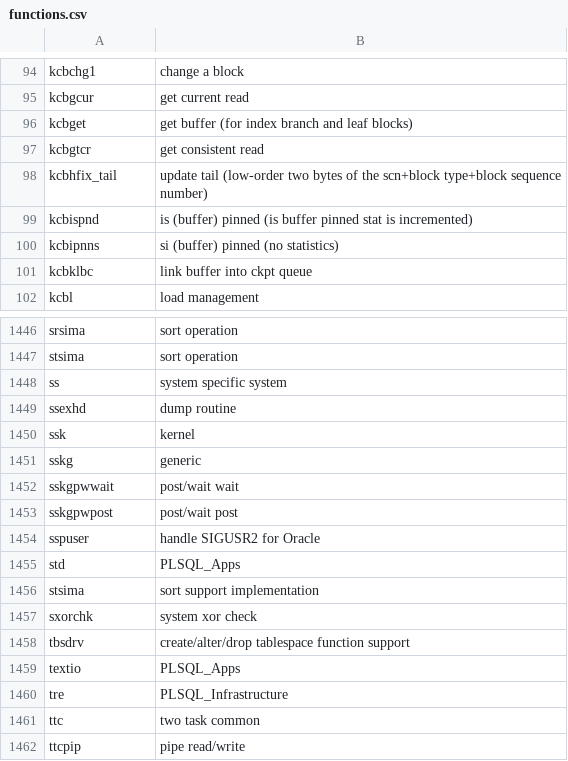
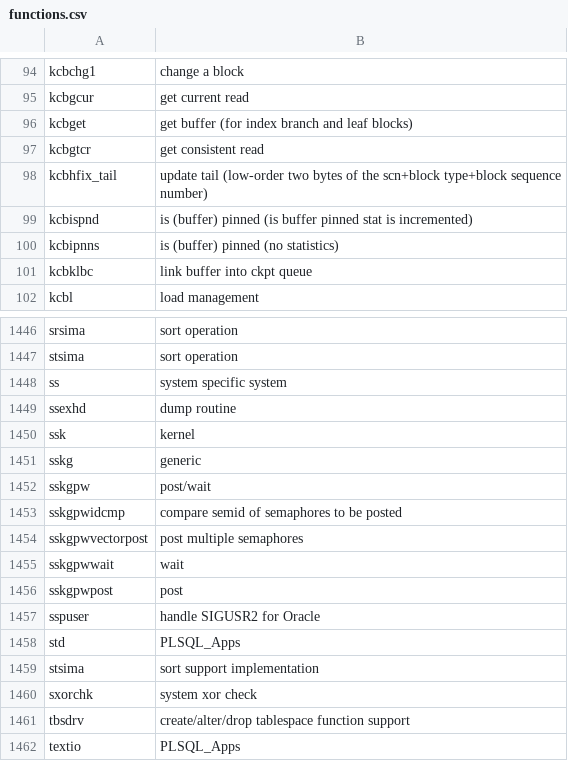
Before and after one commit to skoehler-soocs/ora_db_func_anno, a CSV file: functions.csv, drawn as a sheet; only a part is shown, gaps mark what is left out; the shorter side is filled out with more unchanged rows.

Commit message:
post/wait functions

```diff
--- a/functions.csv
+++ b/functions.csv
@@ -99,3 +99,3 @@ kcbhfix_tail|update tail (low-order two bytes of the scn+block type+block sequen
 kcbispnd|is (buffer) pinned (is buffer pinned stat is incremented)
-kcbipnns|si (buffer) pinned (no statistics)
+kcbipnns|is (buffer) pinned (no statistics)
 kcbklbc|link buffer into ckpt queue
@@ -1451,4 +1451,7 @@ ssk|kernel
 sskg|generic
-sskgpwwait|post/wait wait
-sskgpwpost|post/wait post
+sskgpw|post/wait
+sskgpwidcmp|compare semid of semaphores to be posted
+sskgpwvectorpost|post multiple semaphores
+sskgpwwait|wait
+sskgpwpost|post
 sspuser|handle SIGUSR2 for Oracle
```
